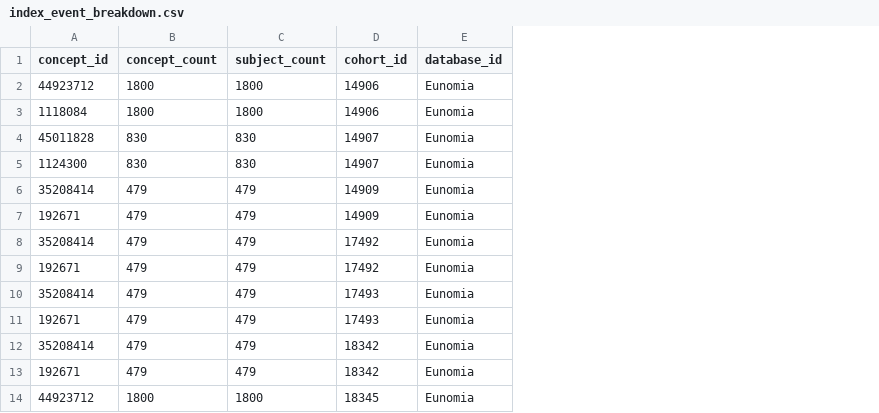
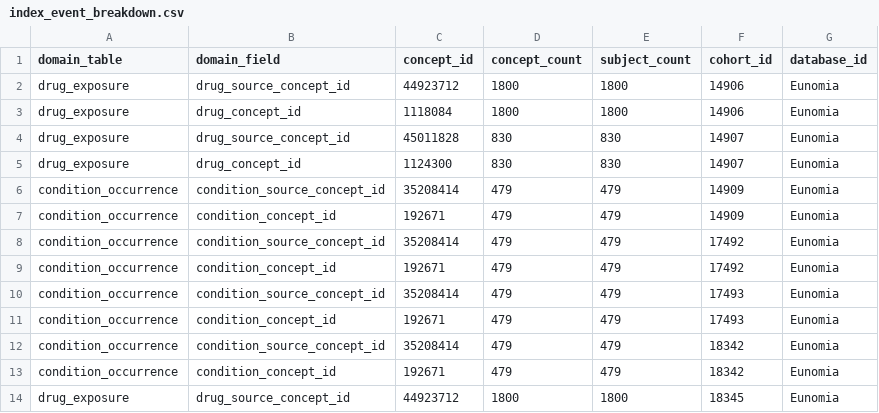
Before and after one commit to OHDSI/CohortDiagnostics, a CSV file: example/examplePackageEunomiaCohortDiagnostics/outputFolder/diagnosticsExport/index_event_breakdown.csv, drawn as a sheet; only a part is shown; the diff names each change by its address in the sheet, - before the commit and + after, or states it on an @@ line.

Commit message:
Updated Eunomia results

```diff
--- a/example/examplePackageEunomiaCohortDiagnostics/outputFolder/diagnosticsExport/index_event_breakdown.csv
+++ b/example/examplePackageEunomiaCohortDiagnostics/outputFolder/diagnosticsExport/index_event_breakdown.csv
+column A (domain_table), rows 2-14: drug_exposure | drug_exposure | drug_exposure | drug_exposure | condition_occurrence | condition_occurrence | condition_occurrence | condition_occurrence | condition_occurrence | condition_occurrence | condition_occurrence | condition_occurrence | drug_exposure
+column B (domain_field), rows 2-14: drug_source_concept_id | drug_concept_id | drug_source_concept_id | drug_concept_id | condition_source_concept_id | condition_concept_id | condition_source_concept_id | condition_concept_id | condition_source_concept_id | condition_concept_id | condition_source_concept_id | condition_concept_id | drug_source_concept_id
```
Also changed, not shown: example/examplePackageEunomiaCohortDiagnostics/outputFolder/diagnosticsExport/covariate_value.csv, example/examplePackageEunomiaCohortDiagnostics/outputFolder/diagnosticsExport/temporal_covariate_value.csv, 3 other files.
